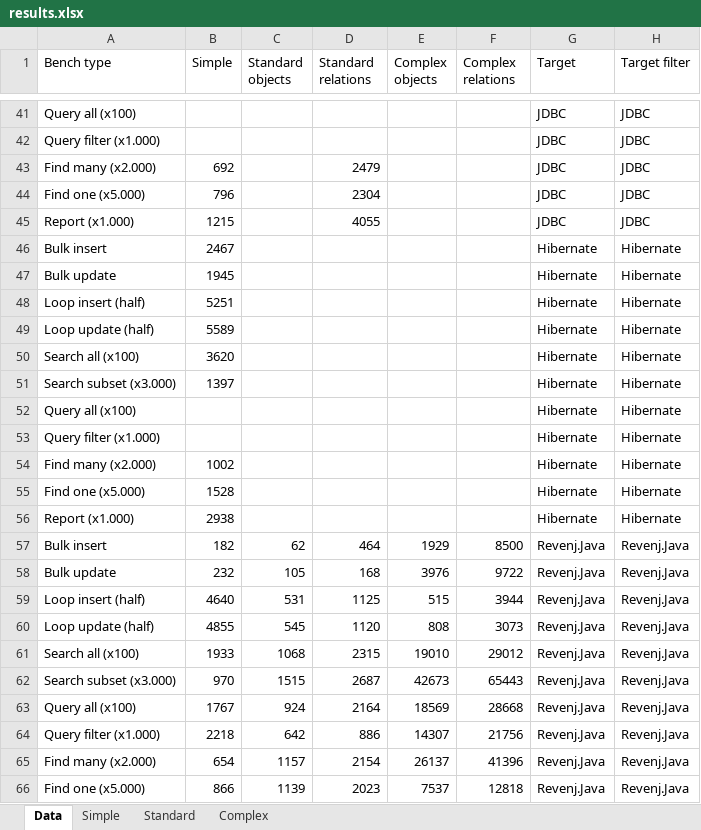
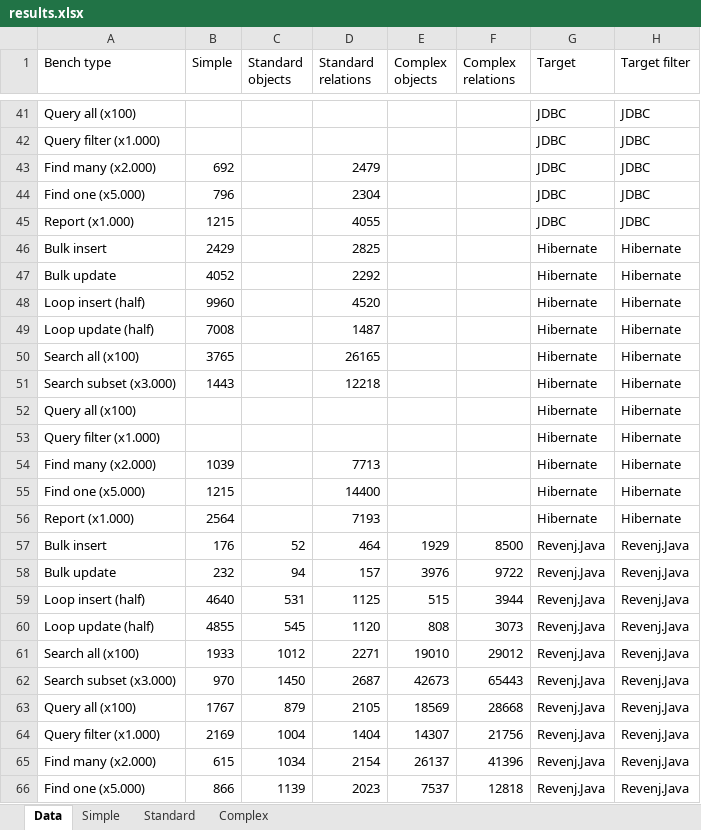
Before and after one commit to ngs-doo/dal-benchmark, an Excel workbook: results/results.xlsx, sheet Data, drawn as a sheet; only a part is shown, gaps mark what is left out; values as stored, in another font and other column widths than the file's, no borders; table styles not drawn; the diff covers the shown part only; the diff names each change by its address in the sheet, - before the commit and + after, or states it on an @@ line.

Commit message:
"Improved" hibernate bench.
Changed hibernate from stateless to default session, since it's required for collections.
Added standard bench to Hibernate.
Fixed query filter in Revenj for standard bench.

Results updated.

```diff
--- a/results/results.xlsx (sheet Data)
+++ b/results/results.xlsx (sheet Data)
-B46 (Simple): 2467
+B46 (Simple): 2429
-D46 (Standard relations): (empty)
+D46 (Standard relations): 2825
-B47 (Simple): 1945
+B47 (Simple): 4052
-D47 (Standard relations): (empty)
+D47 (Standard relations): 2292
-B48 (Simple): 5251
+B48 (Simple): 9960
-D48 (Standard relations): (empty)
+D48 (Standard relations): 4520
-B49 (Simple): 5589
+B49 (Simple): 7008
-D49 (Standard relations): (empty)
+D49 (Standard relations): 1487
-B50 (Simple): 3620
+B50 (Simple): 3765
-D50 (Standard relations): (empty)
+D50 (Standard relations): 26165
-B51 (Simple): 1397
+B51 (Simple): 1443
-D51 (Standard relations): (empty)
+D51 (Standard relations): 12218
-B54 (Simple): 1002
+B54 (Simple): 1039
-D54 (Standard relations): (empty)
+D54 (Standard relations): 7713
-B55 (Simple): 1528
+B55 (Simple): 1215
-D55 (Standard relations): (empty)
+D55 (Standard relations): 14400
-B56 (Simple): 2938
+B56 (Simple): 2564
-D56 (Standard relations): (empty)
+D56 (Standard relations): 7193
-B57 (Simple): 182
+B57 (Simple): 176
-C57 (Standard objects): 62
+C57 (Standard objects): 52
-C58 (Standard objects): 105
+C58 (Standard objects): 94
-D58 (Standard relations): 168
+D58 (Standard relations): 157
-C61 (Standard objects): 1068
+C61 (Standard objects): 1012
-D61 (Standard relations): 2315
+D61 (Standard relations): 2271
-C62 (Standard objects): 1515
+C62 (Standard objects): 1450
-C63 (Standard objects): 924
+C63 (Standard objects): 879
-D63 (Standard relations): 2164
+D63 (Standard relations): 2105
-B64 (Simple): 2218
+B64 (Simple): 2169
-C64 (Standard objects): 642
+C64 (Standard objects): 1004
-D64 (Standard relations): 886
+D64 (Standard relations): 1404
-B65 (Simple): 654
+B65 (Simple): 615
-C65 (Standard objects): 1157
+C65 (Standard objects): 1034
```
Also changed, not shown: 1 edited cell elsewhere in this sheet, sheet Standard, sheet Simple, charts or pictures, 13 other files.
